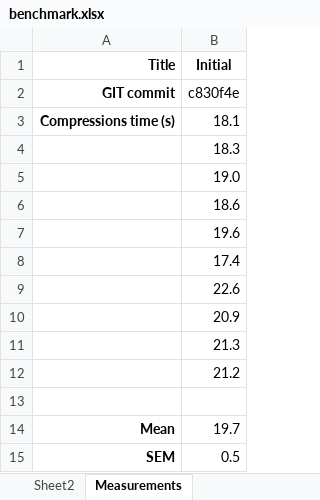
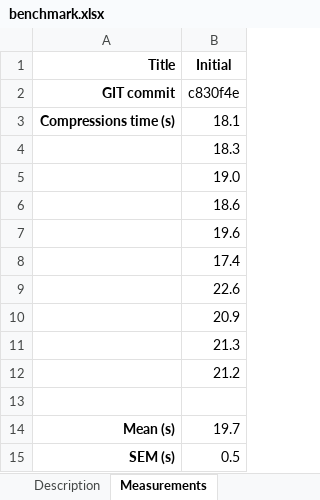
Before and after one commit to evgenyneu/image_compressor_c, an Excel workbook: benchmark/benchmark.xlsx, sheet Measurements, drawn as a sheet; values as stored, in another font and other column widths than the file's, no borders; the diff names each change by its address in the sheet, - before the commit and + after, or states it on an @@ line.

```diff
--- a/benchmark/benchmark.xlsx (sheet Measurements)
+++ b/benchmark/benchmark.xlsx (sheet Measurements)
-sheet tab: Sheet2
+sheet tab: Description
-A14 (Title): Mean
+A14 (Title): Mean (s)
-A15 (Title): SEM
+A15 (Title): SEM (s)
```
Also changed, not shown: benchmark/multiply_1000_by_1000_matrices.xlsx, 3 other files.
